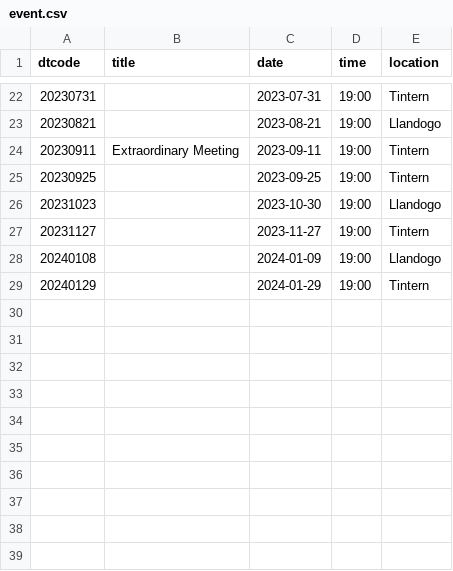
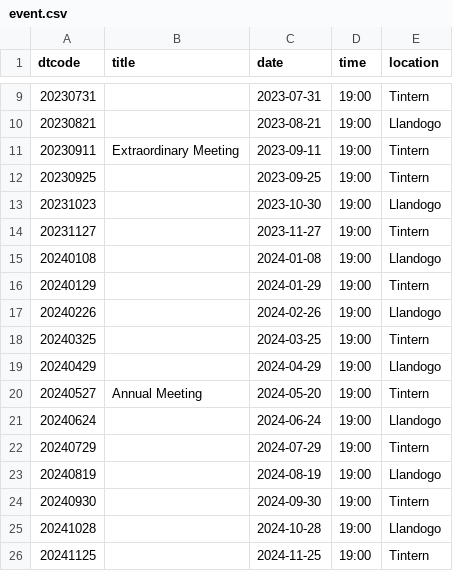
Before and after one commit to gitforsteve/wyevalleycc, a CSV file: data/event.csv, drawn as a sheet; only a part is shown, gaps mark what is left out; the diff covers the shown part only.

```diff
--- a/data/event.csv
+++ b/data/event.csv
@@ -27,3 +14,13 @@ dtcode,title,date,time,location
 "20231127",,"2023-11-27","19:00",Tintern
-"20240108",,"2024-01-09","19:00",Llandogo
+"20240108",,"2024-01-08","19:00",Llandogo
 "20240129",,"2024-01-29","19:00",Tintern
+"20240226",,"2024-02-26","19:00",Llandogo
+"20240325",,"2024-03-25","19:00",Tintern
+"20240429",,"2024-04-29","19:00",Llandogo
+"20240527",Annual Meeting,"2024-05-20","19:00",Tintern
+"20240624",,"2024-06-24","19:00",Llandogo
+"20240729",,"2024-07-29","19:00",Tintern
+"20240819",,"2024-08-19","19:00",Llandogo
+"20240930",,"2024-09-30","19:00",Tintern
+"20241028",,"2024-10-28","19:00",Llandogo
+"20241125",,"2024-11-25","19:00",Tintern
```
Also changed, not shown: 13 removed rows elsewhere in this file, data/accounts.csv, data/vhevents.csv, 11 other files.
